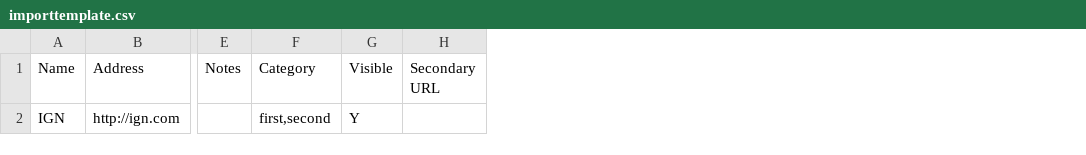
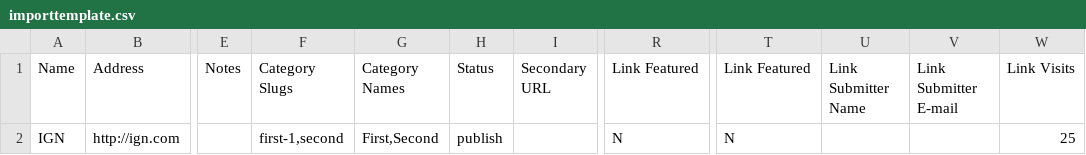
Before and after one commit to openlab-at-city-tech/openlab, a CSV file: wp-content/plugins/link-library/importtemplate.csv, drawn as a sheet; only a part is shown, gaps mark what is left out; removed rows and columns are numbered as before the commit, all else as after; the diff names each change by its address in the sheet, - before the commit and + after, or states it on an @@ line.

Commit message:
Update plugin: link-library.
Name: Link Library
New version: 6.1.23
Previous version: 5.9.15.7

```diff
--- a/wp-content/plugins/link-library/importtemplate.csv
+++ b/wp-content/plugins/link-library/importtemplate.csv
-column F (Category), row 2: first,second
-column G (Visible), row 2: Y
+column F (Category Slugs), row 2: first-1,second
+column G (Category Names), row 2: First,Second
+column H (Status), row 2: publish
+column R (Link Featured), row 2: N
+column T (Link Featured), row 2: N
+column U (Link Submitter Name), empty
+column V (Link Submitter E-mail), empty
+column W (Link Visits), row 2: 25
```
Also changed, not shown: 33 other files.
